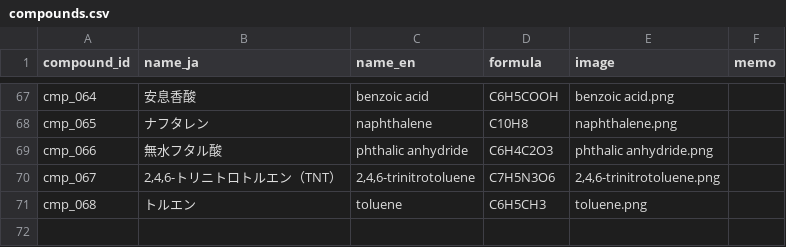
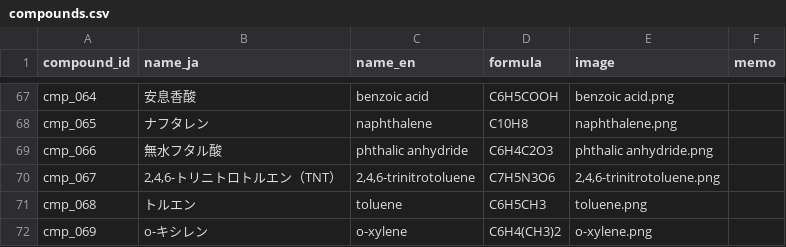
Before and after one commit to milcoco87-cpu/organic-chemistry-app, a CSV file: compounds.csv, drawn as a sheet; only a part is shown, gaps mark what is left out; the diff names each change by its address in the sheet, - before the commit and + after, or states it on an @@ line.

Commit message:
Register compound cmp_069

```diff
--- a/compounds.csv
+++ b/compounds.csv
+row 72: cmp_069 | o-キシレン | o-xylene | C6H4(CH3)2 | o-xylene.png
```
Also changed, not shown: 1 other file.
